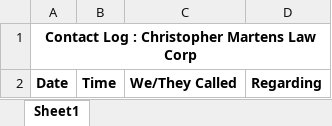
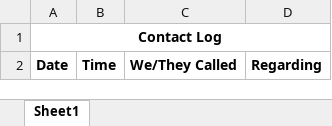
Before and after one commit to strians/ps-contact-list-upload, an Excel workbook: Contact Log.xlsx, sheet Sheet1, drawn as a sheet; values as stored, in another font and other column widths than the file's, no borders; the diff names each change by its address in the sheet, - before the commit and + after, or states it on an @@ line.

Commit message:
Update contact log template

```diff
--- a/Contact Log.xlsx (sheet Sheet1)
+++ b/Contact Log.xlsx (sheet Sheet1)
-A1: Contact Log : Christopher Martens Law Corp
+A1: Contact Log
```
